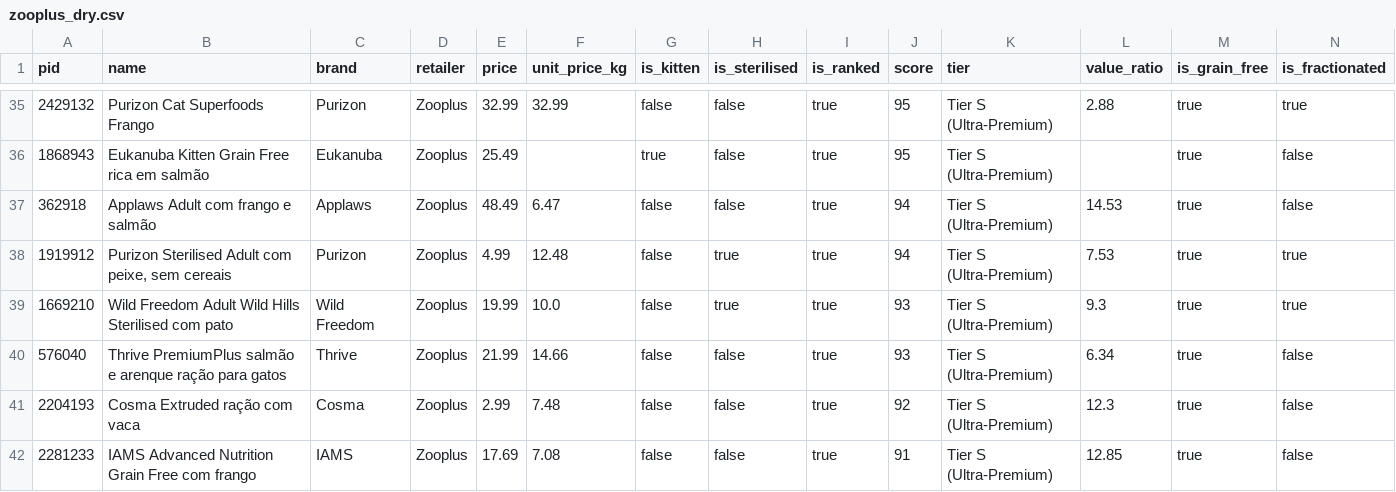
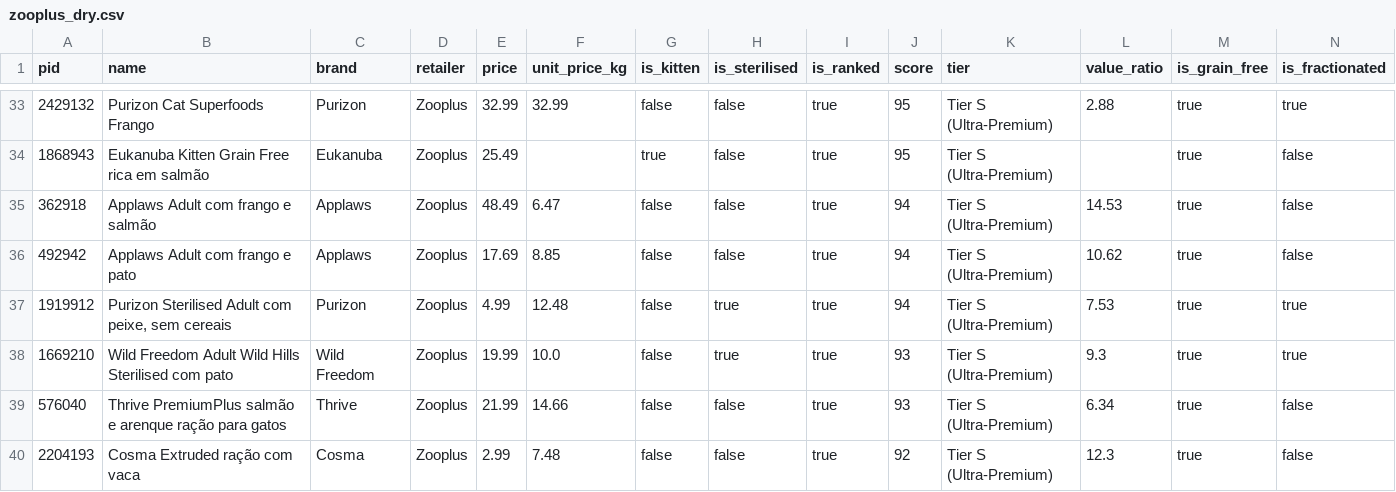
Before and after one commit to diogobalseiro/banana-orange-kiwi, a CSV file: data/zooplus_dry.csv, drawn as a sheet; only a part is shown, gaps mark what is left out; the shorter side is filled out with more unchanged rows; rows hold the shown columns only; the diff covers the shown part only; the diff names each change by its address in the sheet, - before the commit and + after, or states it on an @@ line.

```diff
--- a/data/zooplus_dry.csv
+++ b/data/zooplus_dry.csv
+row 36: 492942 | Applaws Adult com frango e pato | Applaws | Zooplus | 17.69 | 8.85 | false | false | true | 94 | Tier S (Ultra-Premium) | 10.62 | true | false
```
Also changed, not shown: 3 added rows and 4 removed rows elsewhere in this file, data/continente_dry.csv, data/continente_wet.csv, 28 other files.
